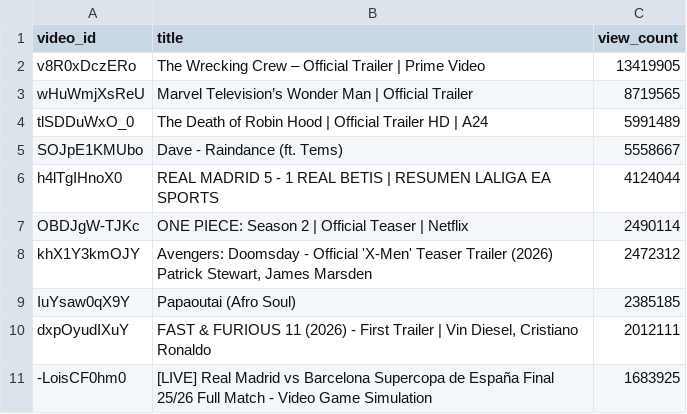
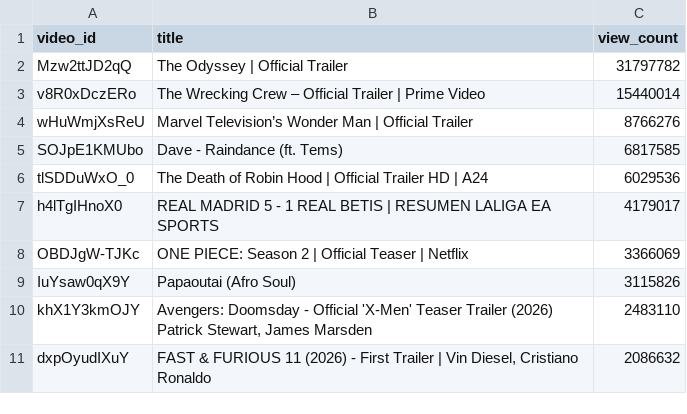
Before and after one commit to chinedumsunday/youtube_pipeline, a CSV file: results/top_videos_by_views.csv, drawn as a sheet.

```diff
--- a/results/top_videos_by_views.csv
+++ b/results/top_videos_by_views.csv
@@ -1,11 +1,11 @@
 video_id,title,view_count
-v8R0xDczERo,The Wrecking Crew – Official Trailer | Prime Video,13419905
-wHuWmjXsReU,Marvel Television’s Wonder Man | Official Trailer,8719565
-tlSDDuWxO_0,The Death of Robin Hood | Official Trailer HD | A24,5991489
-SOJpE1KMUbo,Dave - Raindance (ft. Tems),5558667
-h4lTgIHnoX0,REAL MADRID 5 - 1 REAL BETIS | RESUMEN LALIGA EA SPORTS,4124044
-OBDJgW-TJKc,ONE PIECE: Season 2 | Official Teaser | Netflix,2490114
-khX1Y3kmOJY,"Avengers: Doomsday - Official 'X-Men' Teaser Trailer (2026) Patrick Stewart, James Marsden",2472312
-IuYsaw0qX9Y,Papaoutai (Afro Soul),2385185
-dxpOyudIXuY,"FAST & FURIOUS 11 (2026) - First Trailer | Vin Diesel, Cristiano Ronaldo",2012111
--LoisCF0hm0,[LIVE] Real Madrid vs Barcelona Supercopa de España Final 25/26 Full Match - Video Game Simulation,1683925
+Mzw2ttJD2qQ,The Odyssey | Official Trailer,31797782
+v8R0xDczERo,The Wrecking Crew – Official Trailer | Prime Video,15440014
+wHuWmjXsReU,Marvel Television’s Wonder Man | Official Trailer,8766276
+SOJpE1KMUbo,Dave - Raindance (ft. Tems),6817585
+tlSDDuWxO_0,The Death of Robin Hood | Official Trailer HD | A24,6029536
+h4lTgIHnoX0,REAL MADRID 5 - 1 REAL BETIS | RESUMEN LALIGA EA SPORTS,4179017
+OBDJgW-TJKc,ONE PIECE: Season 2 | Official Teaser | Netflix,3366069
+IuYsaw0qX9Y,Papaoutai (Afro Soul),3115826
+khX1Y3kmOJY,"Avengers: Doomsday - Official 'X-Men' Teaser Trailer (2026) Patrick Stewart, James Marsden",2483110
+dxpOyudIXuY,"FAST & FURIOUS 11 (2026) - First Trailer | Vin Diesel, Cristiano Ronaldo",2086632
```
Also changed, not shown: results/channel_insights.csv, results/daily_growth.csv, 3 other files.
